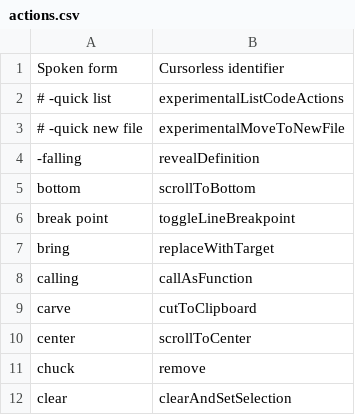
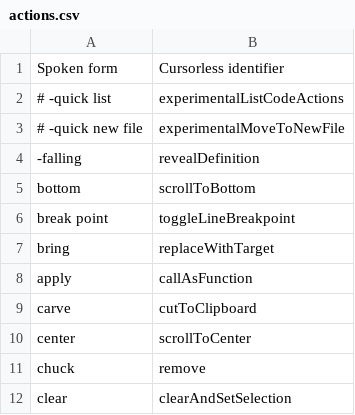
Before and after one commit to pokey/pokey_talon, a CSV file: cursorless-settings/actions.csv, drawn as a sheet; only a part is shown.

```diff
--- a/cursorless-settings/actions.csv
+++ b/cursorless-settings/actions.csv
@@ -7,3 +7,3 @@ break point, toggleLineBreakpoint
 bring, replaceWithTarget
-calling, callAsFunction
+apply, callAsFunction
 carve, cutToClipboard
```
Also changed, not shown: cursorless-settings/experimental/insertion_snippets.csv, cursorless-settings/modifier_scope_types.csv, 3 other files.
